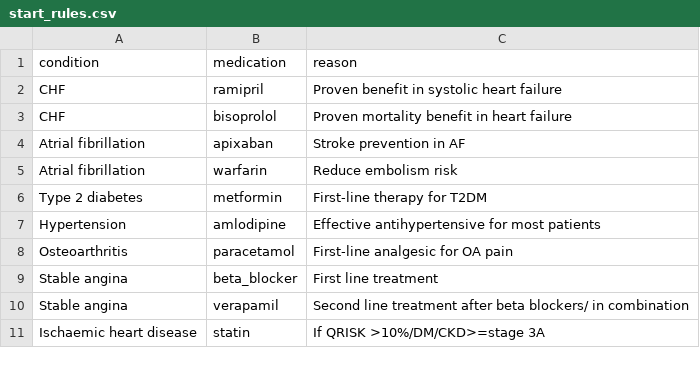
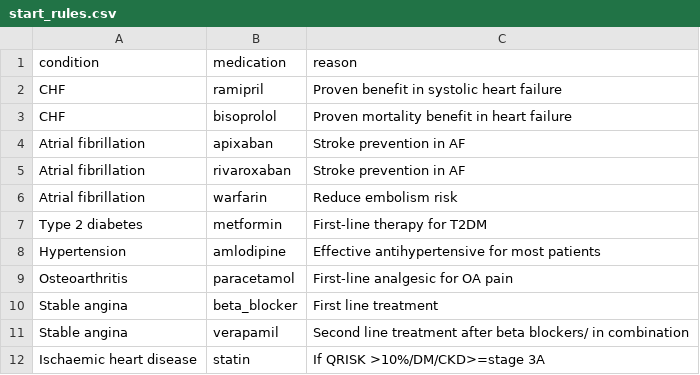
Before and after one commit to MGops/TabDash, a CSV file: data/start_rules.csv, drawn as a sheet; only a part is shown.

Commit message:
Update start_rules.csv

```diff
--- a/data/start_rules.csv
+++ b/data/start_rules.csv
@@ -4,2 +4,3 @@ CHF,bisoprolol,Proven mortality benefit in heart failure
 Atrial fibrillation,apixaban,Stroke prevention in AF
+Atrial fibrillation,rivaroxaban,Stroke prevention in AF
 Atrial fibrillation,warfarin,Reduce embolism risk
```
